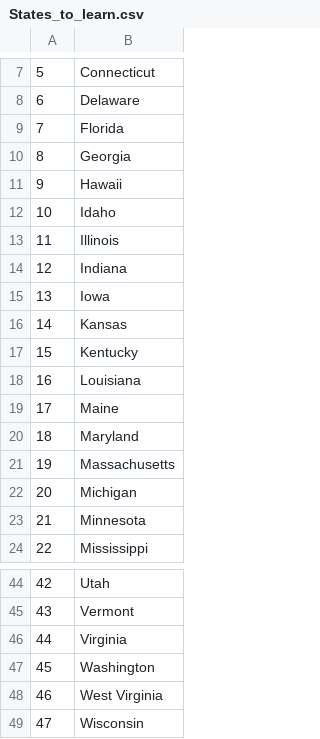
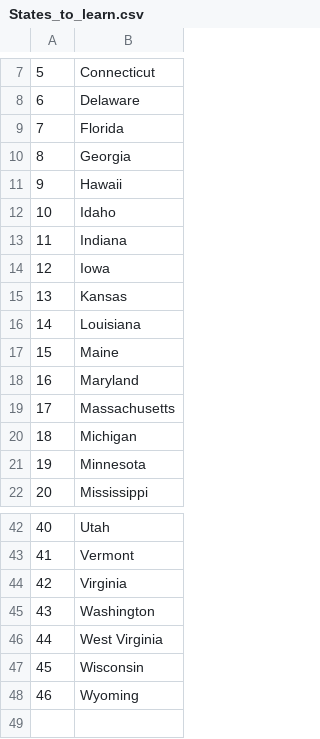
Before and after one commit to JorgeTotena/US_State_Game, a CSV file: States_to_learn.csv, drawn as a sheet; only a part is shown, gaps mark what is left out; removed rows and columns are numbered as before the commit, all else as after; the diff names each change by its address in the sheet, - before the commit and + after, or states it on an @@ line.

Commit message:
Adding the states to learn by creatig new data

```diff
--- a/States_to_learn.csv
+++ b/States_to_learn.csv
-row 13: 11 | Illinois
@@ column A renumbered between rows 13 and 47 @@
-row 17: 15 | Kentucky
+row 48: 46 | Wyoming
```
Also changed, not shown: 1 other file.
